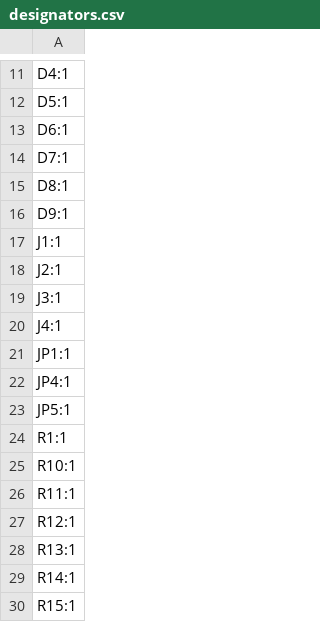
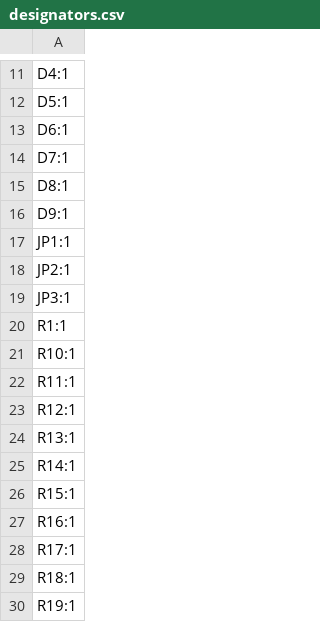
Before and after one commit to jkordek1/TVZ_KTM_ApplicationBoard, a CSV file: KiCAD files/production/designators.csv, drawn as a sheet; only a part is shown, gaps mark what is left out; the shorter side is filled out with more unchanged rows; the diff covers the shown part only.

```diff
--- a/KiCAD files/production/designators.csv
+++ b/KiCAD files/production/designators.csv
@@ -16,9 +16,5 @@ D8:1
 D9:1
-J1:1
-J2:1
-J3:1
-J4:1
 JP1:1
-JP4:1
-JP5:1
+JP2:1
+JP3:1
 R1:1
```
Also changed, not shown: 38 removed rows and 2 edited cells elsewhere in this file, KiCAD files/production/bom.csv, KiCAD files/production/positions.csv, 3 other files.
